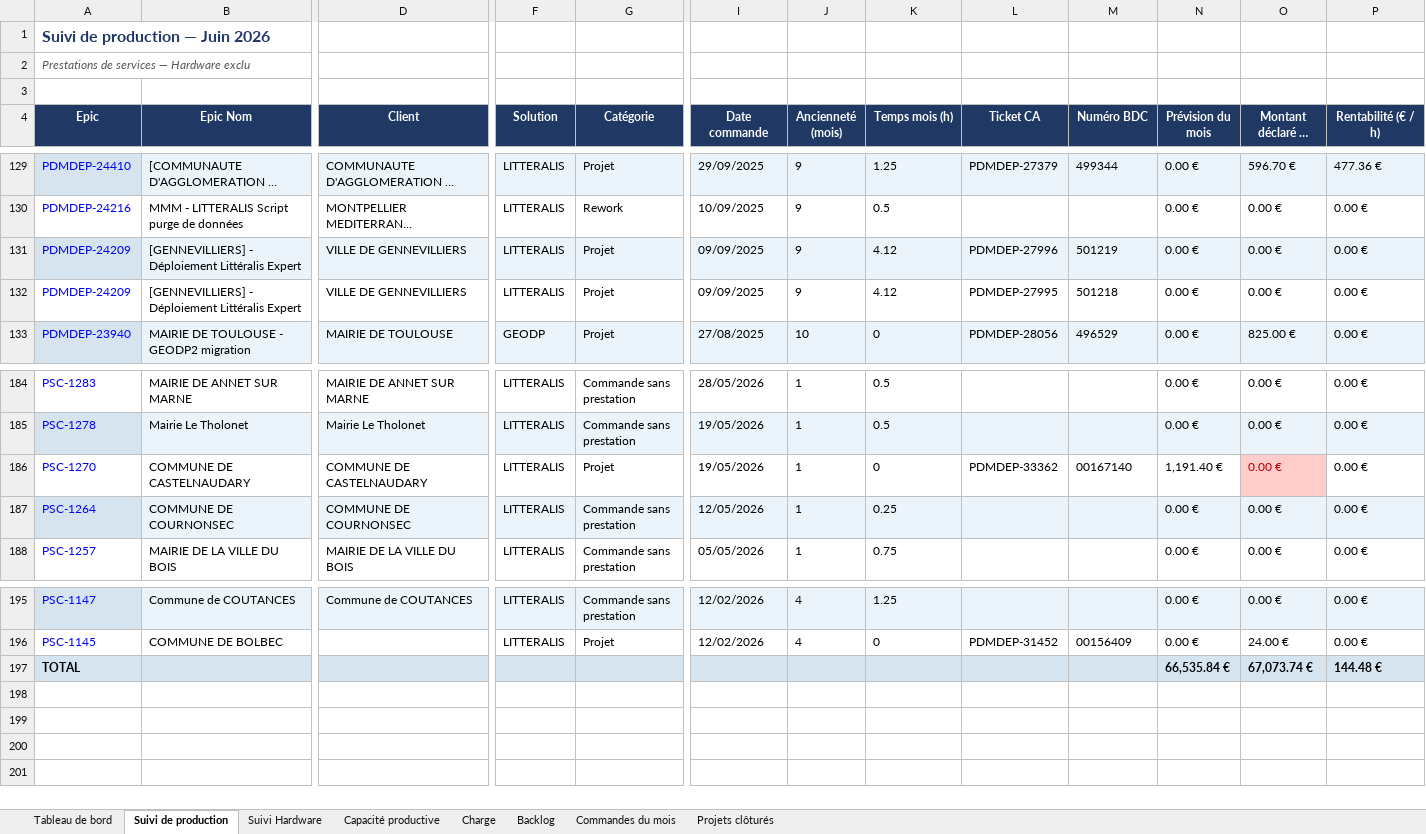
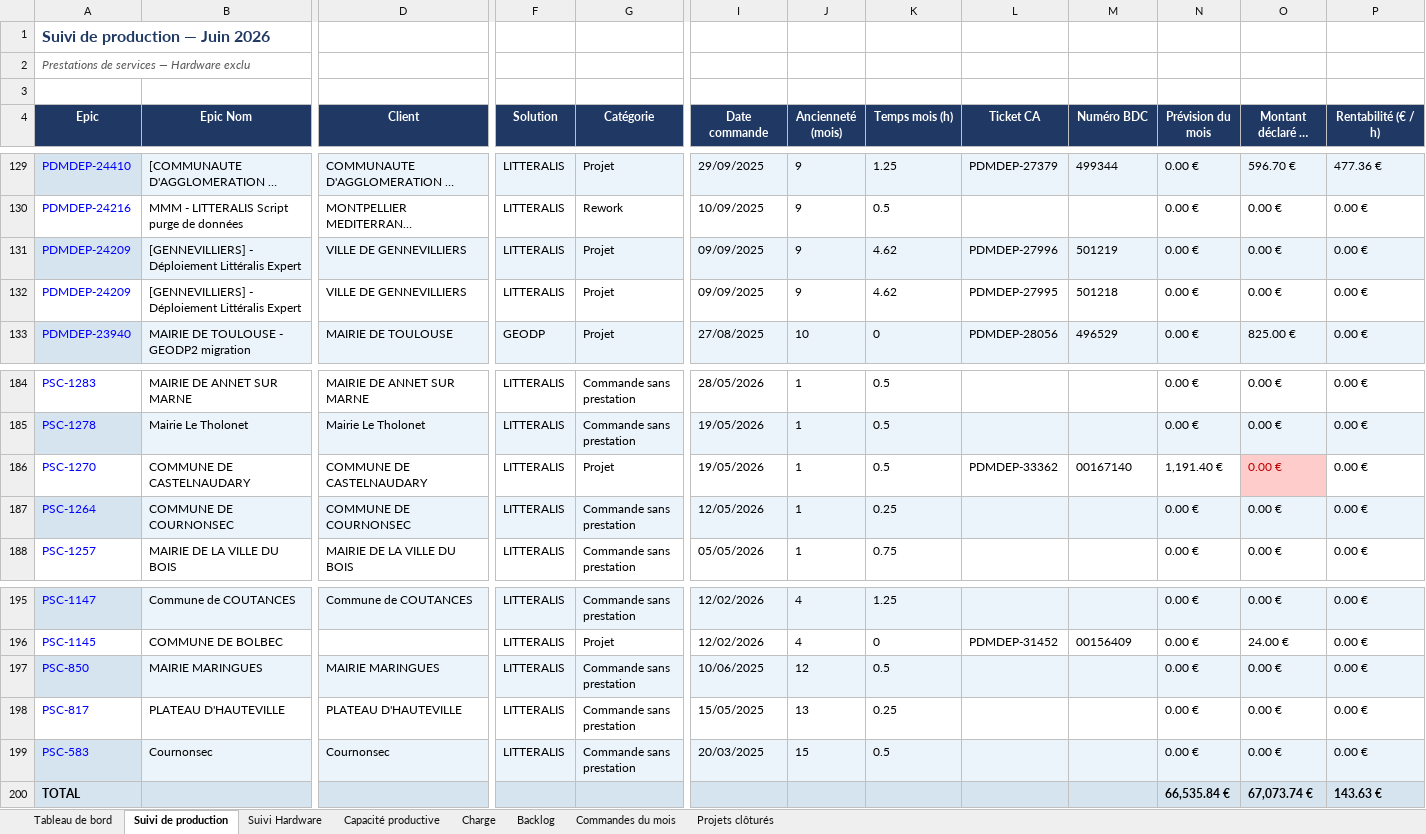
Before and after one commit to MathildePanierDelivery/jira-export, an Excel workbook: jira_export_2026-06-26.xlsx, sheet Suivi de production, drawn as a sheet; only a part is shown, gaps mark what is left out; long unchanged cells end in …; values as stored, in another font and other column widths than the file's, no borders; addresses are those after the commit; rows hold the shown columns only; the diff names each change by its address in the sheet, - before the commit and + after, or states it on an @@ line.

```diff
--- a/jira_export_2026-06-26.xlsx (sheet Suivi de production)
+++ b/jira_export_2026-06-26.xlsx (sheet Suivi de production)
-K131:K132 (Temps mois (h)): 4.12
+K131:K132 (Temps mois (h)): 4.62
-K186 (Temps mois (h)): 0
+K186 (Temps mois (h)): 0.5
+row 197: PSC-850 | MAIRIE MARINGUES | MAIRIE MARINGUES | LITTERALIS | Commande sans prestation | 10/06/2025 | 12 | 0.5 |  |  | 0.00 € | 0.00 € | 0.00 €
+row 198: PSC-817 | PLATEAU D'HAUTEVILLE | PLATEAU D'HAUTEVILLE | LITTERALIS | Commande sans prestation | 15/05/2025 | 13 | 0.25 |  |  | 0.00 € | 0.00 € | 0.00 €
+row 199: PSC-583 | Cournonsec | Cournonsec | LITTERALIS | Commande sans prestation | 20/03/2025 | 15 | 0.5 |  |  | 0.00 € | 0.00 € | 0.00 €
-P200 (Rentabilité (€ / h)): 144.48 €
+P200 (Rentabilité (€ / h)): 143.63 €
```
Also changed, not shown: sheet Tableau de bord, sheet Charge, _historique.xlsx, 5 other files.
